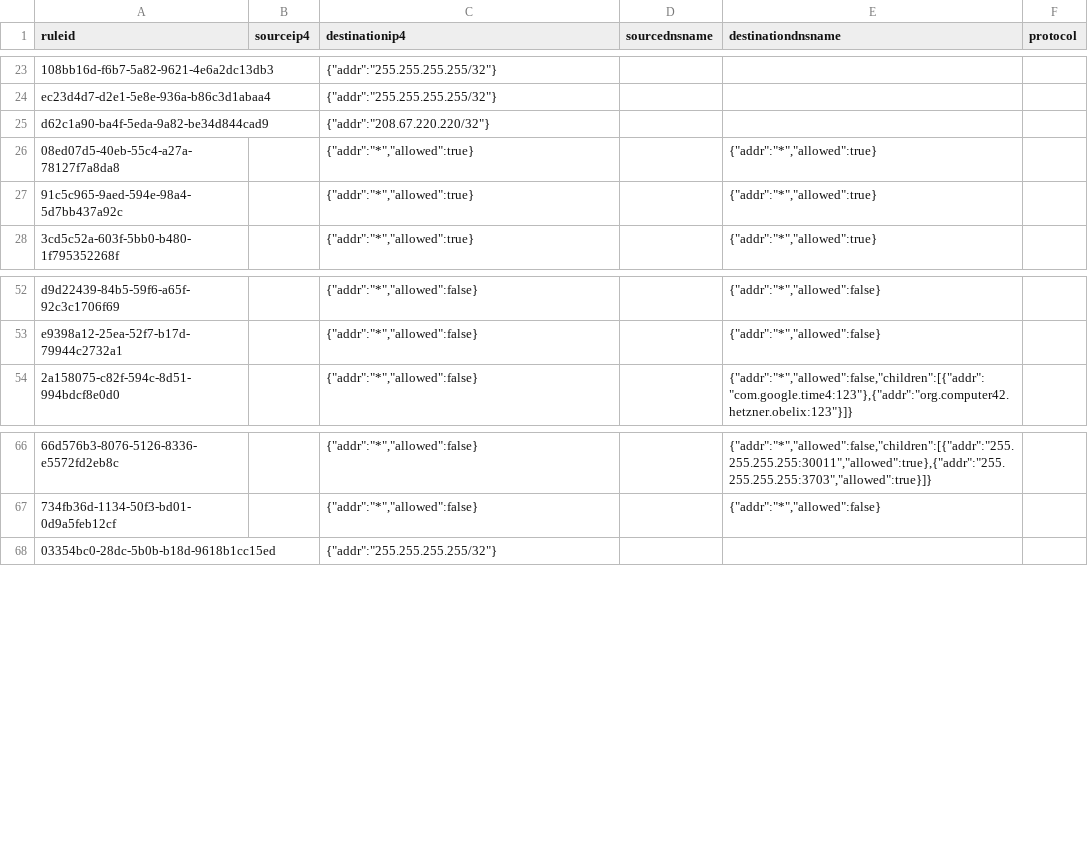
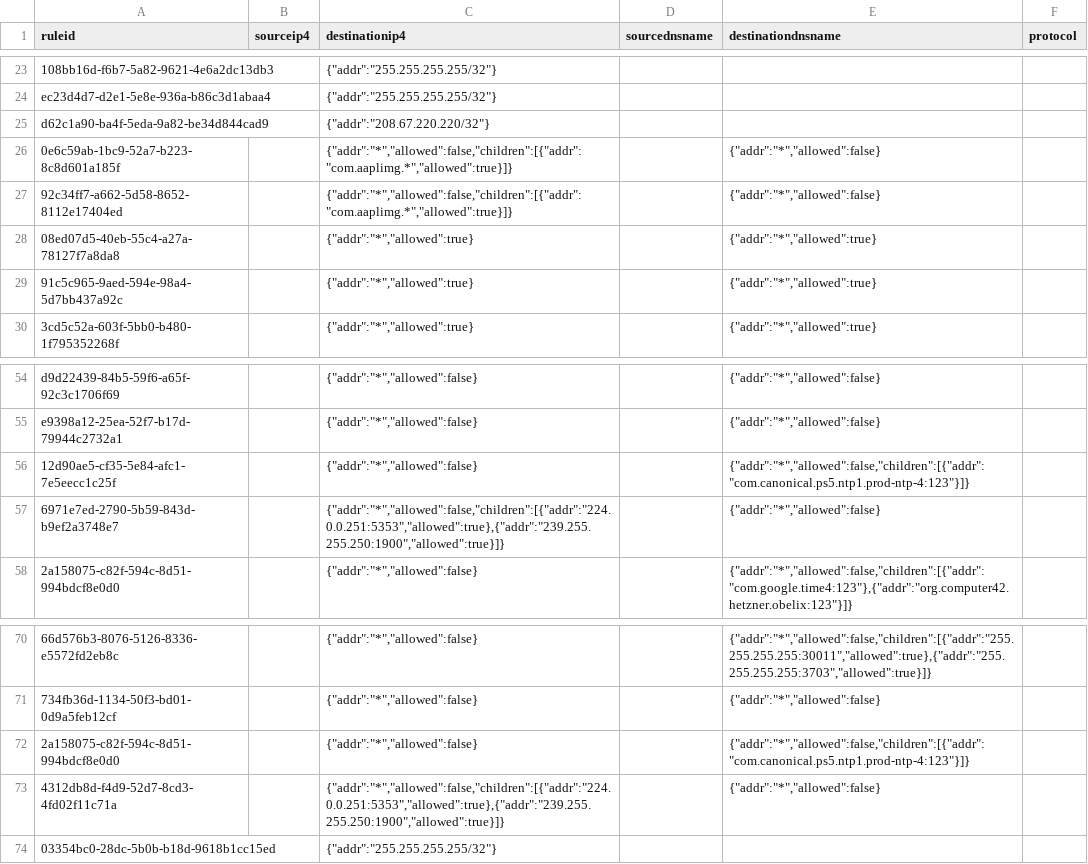
Before and after one commit to TechWorksHub/ManySecured-D3DB, a CSV file: behaviour_ip4.csv, drawn as a sheet; only a part is shown, gaps mark what is left out; the diff names each change by its address in the sheet, - before the commit and + after, or states it on an @@ line.

```diff
--- a/behaviour_ip4.csv
+++ b/behaviour_ip4.csv
+row 26: 0e6c59ab-1bc9-52a7-b223-8c8d601a185f |  | {"addr":"*","allowed":false,"children":[{"addr":"com.aaplimg.*","allowed":true}]} |  | {"addr":"*","allowed":false}
+row 27: 92c34ff7-a662-5d58-8652-8112e17404ed |  | {"addr":"*","allowed":false,"children":[{"addr":"com.aaplimg.*","allowed":true}]} |  | {"addr":"*","allowed":false}
+row 56: 12d90ae5-cf35-5e84-afc1-7e5eecc1c25f |  | {"addr":"*","allowed":false} |  | {"addr":"*","allowed":false,"children":[{"addr":"com.canonical.ps5.ntp1.prod-ntp-4:123"}]}
+row 57: 6971e7ed-2790-5b59-843d-b9ef2a3748e7 |  | {"addr":"*","allowed":false,"children":[{"addr":"224.0.0.251:5353","allowed":true},{"addr":"239.255.255.250:1900","allowed":true}]} |  | {"addr":"*","allowed":false}
+row 72: 2a158075-c82f-594c-8d51-994bdcf8e0d0 |  | {"addr":"*","allowed":false} |  | {"addr":"*","allowed":false,"children":[{"addr":"com.canonical.ps5.ntp1.prod-ntp-4:123"}]}
+row 73: 4312db8d-f4d9-52d7-8cd3-4fd02f11c71a |  | {"addr":"*","allowed":false,"children":[{"addr":"224.0.0.251:5353","allowed":true},{"addr":"239.255.255.250:1900","allowed":true}]} |  | {"addr":"*","allowed":false}
```
Also changed, not shown: 1 other file.
